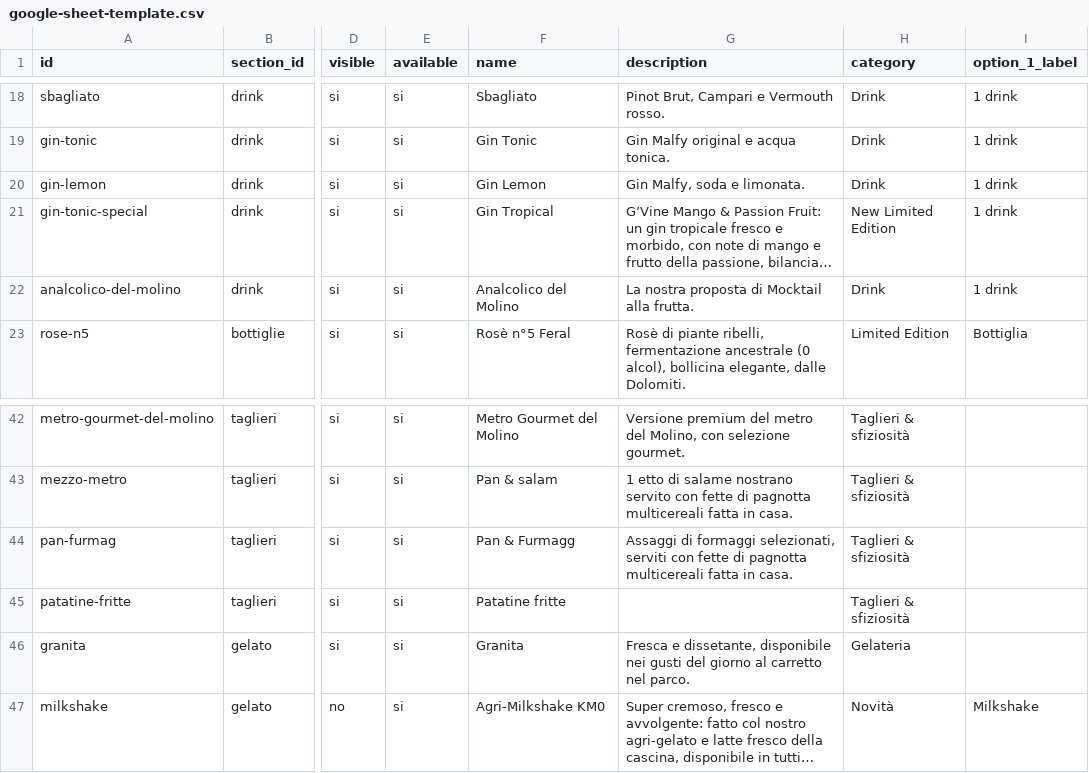
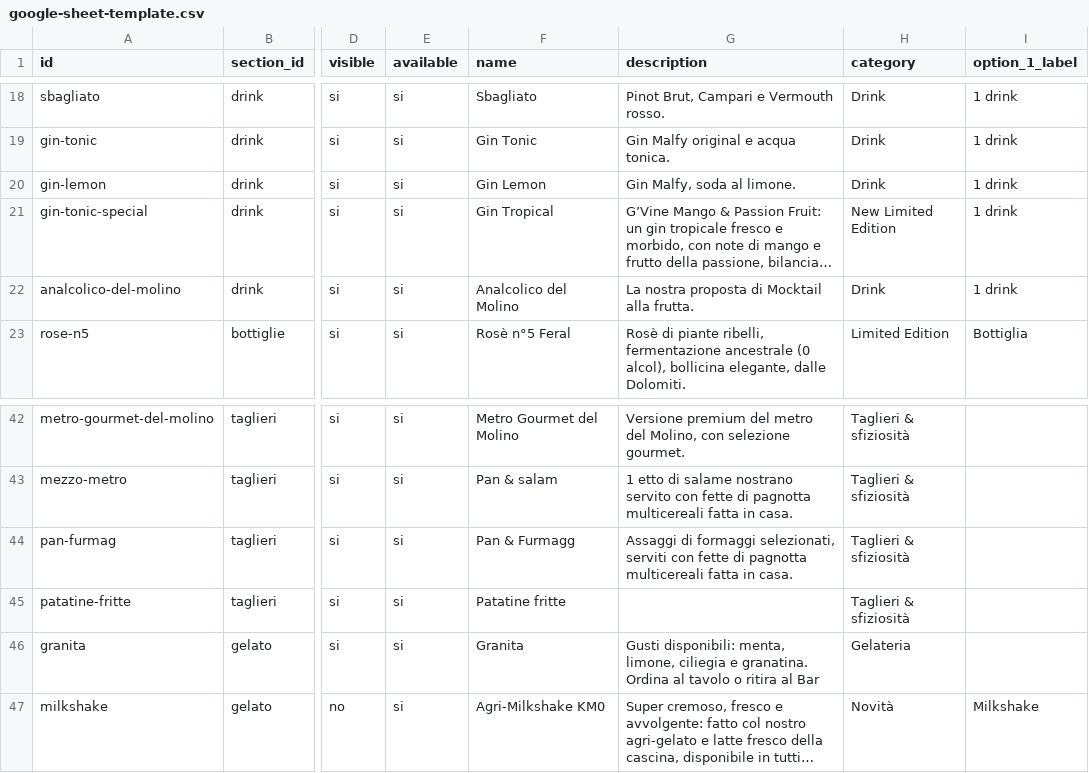
Before and after one commit to molinosantamarta/aperitivo-menu, a CSV file: public/data/google-sheet-template.csv, drawn as a sheet; only a part is shown, gaps mark what is left out; long unchanged cells end in …; the diff names each change by its address in the sheet, - before the commit and + after, or states it on an @@ line.

```diff
--- a/public/data/google-sheet-template.csv
+++ b/public/data/google-sheet-template.csv
-G20 (description): Gin Malfy, soda e limonata.
+G20 (description): Gin Malfy, soda al limone.
-G46 (description): Fresca e dissetante, disponibile nei gusti del giorno al carretto nel parco.
+G46 (description): Gusti disponibili: menta, limone, ciliegia e granatina. Ordina al tavolo o ritira al Bar
```
Also changed, not shown: public/data/google-sheet-template-semplice.csv, 11 other files.
